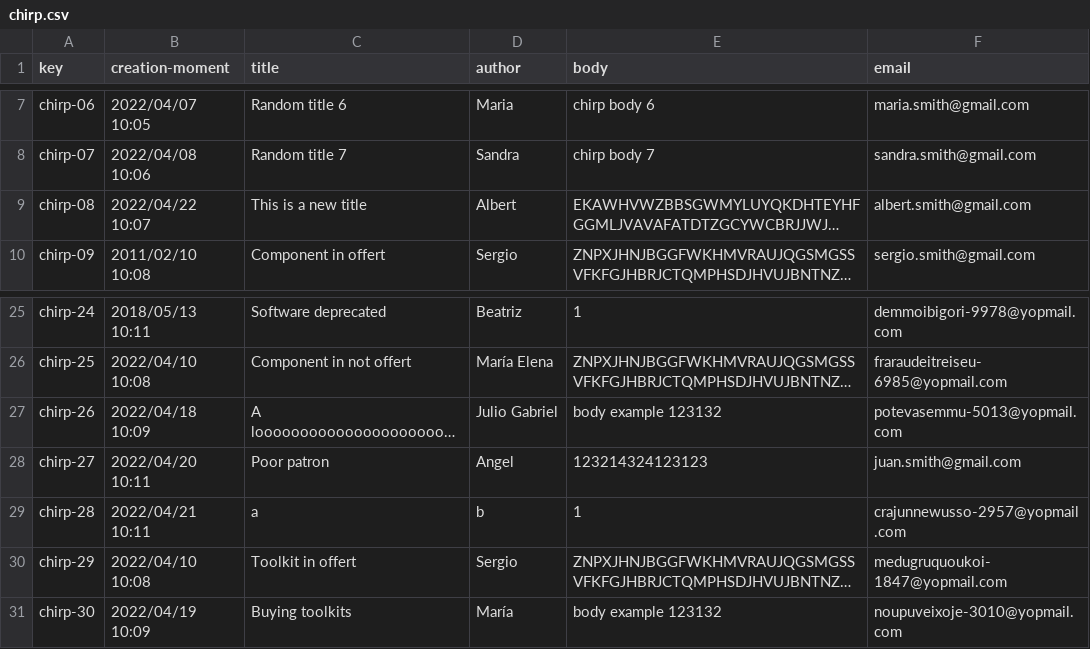
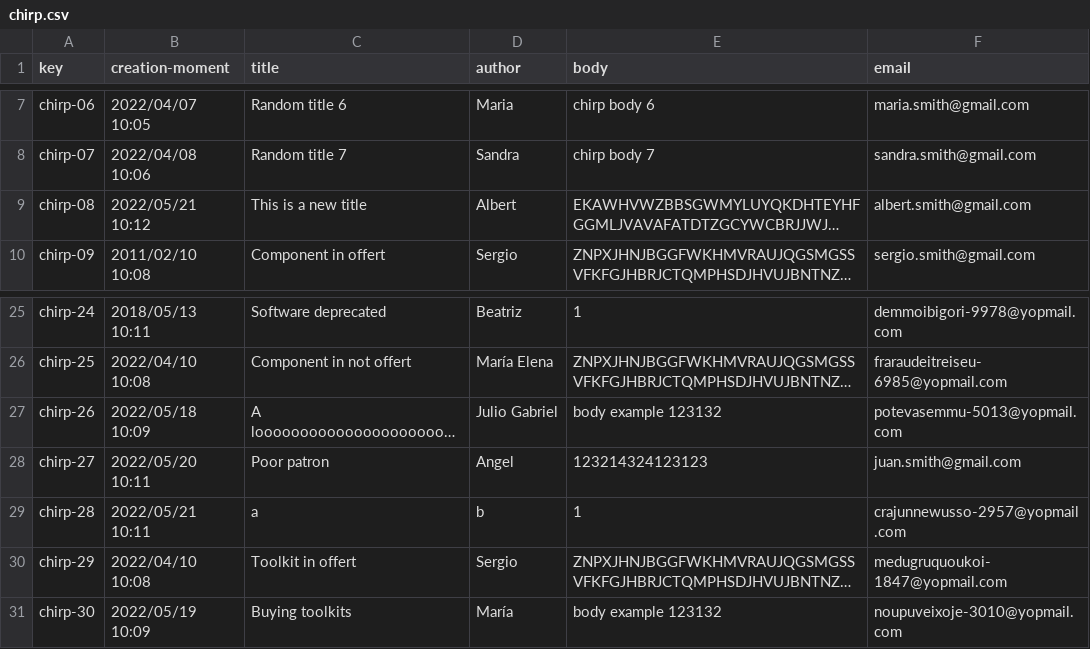
Before and after one commit to raugalroc/Acme-Toolkits, a CSV file: src/main/webapp/WEB-INF/resources/sample-data/chirp.csv, drawn as a sheet; only a part is shown, gaps mark what is left out; long unchanged cells end in …; the diff names each change by its address in the sheet, - before the commit and + after, or states it on an @@ line.

```diff
--- a/src/main/webapp/WEB-INF/resources/sample-data/chirp.csv
+++ b/src/main/webapp/WEB-INF/resources/sample-data/chirp.csv
-B9 (creation-moment): 2022/04/22 10:07
+B9 (creation-moment): 2022/05/21 10:12
-B27 (creation-moment): 2022/04/18 10:09
+B27 (creation-moment): 2022/05/18 10:09
-B28 (creation-moment): 2022/04/20 10:11
+B28 (creation-moment): 2022/05/20 10:11
-B29 (creation-moment): 2022/04/21 10:11
+B29 (creation-moment): 2022/05/21 10:11
-B31 (creation-moment): 2022/04/19 10:09
+B31 (creation-moment): 2022/05/19 10:09
```
Also changed, not shown: src/main/webapp/WEB-INF/resources/sample-data/announcement.csv, src/main/webapp/WEB-INF/resources/sample-data/patronage.csv, 20 other files.
